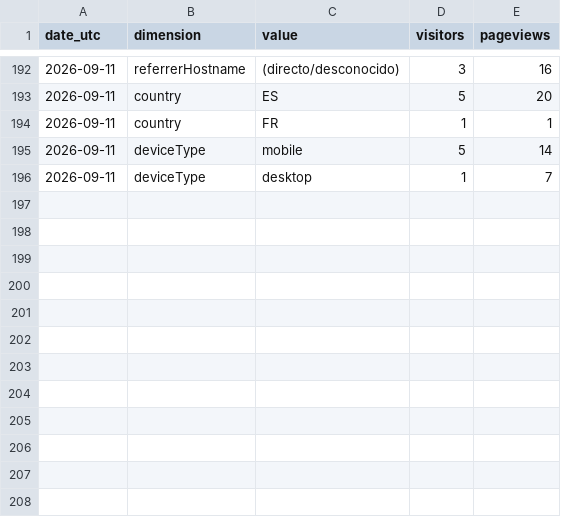
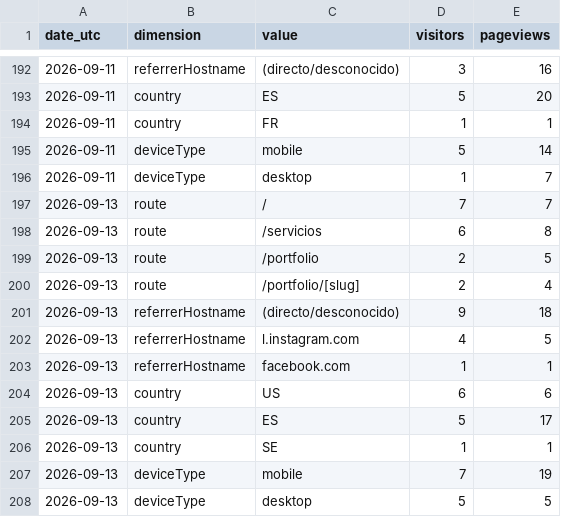
Before and after one commit to noobiedeviedoo/web-metrics-vercel, a CSV file: daily_breakdown.csv, drawn as a sheet; only a part is shown, gaps mark what is left out; the diff names each change by its address in the sheet, - before the commit and + after, or states it on an @@ line.

```diff
--- a/daily_breakdown.csv
+++ b/daily_breakdown.csv
+row 197: 2026-09-13 | route | / | 7 | 7
+row 198: 2026-09-13 | route | /servicios | 6 | 8
+row 199: 2026-09-13 | route | /portfolio | 2 | 5
+row 200: 2026-09-13 | route | /portfolio/[slug] | 2 | 4
+row 201: 2026-09-13 | referrerHostname | (directo/desconocido) | 9 | 18
+row 202: 2026-09-13 | referrerHostname | l.instagram.com | 4 | 5
+row 203: 2026-09-13 | referrerHostname | facebook.com | 1 | 1
+row 204: 2026-09-13 | country | US | 6 | 6
+row 205: 2026-09-13 | country | ES | 5 | 17
+row 206: 2026-09-13 | country | SE | 1 | 1
+row 207: 2026-09-13 | deviceType | mobile | 7 | 19
+row 208: 2026-09-13 | deviceType | desktop | 5 | 5
```
Also changed, not shown: daily_totals.csv.
